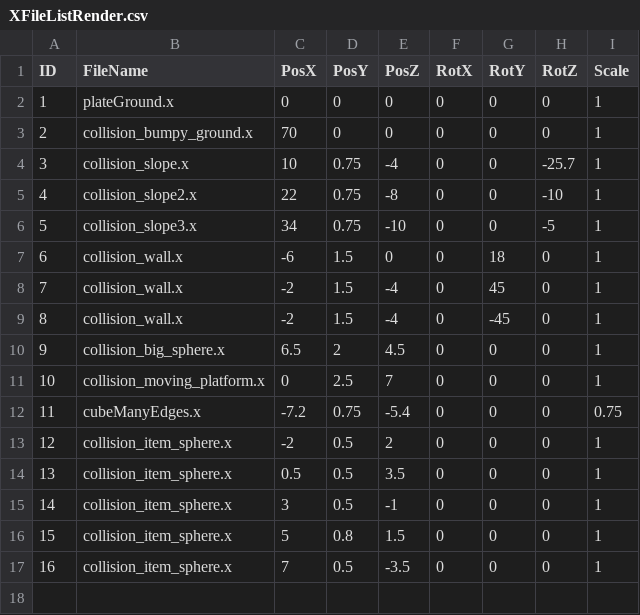
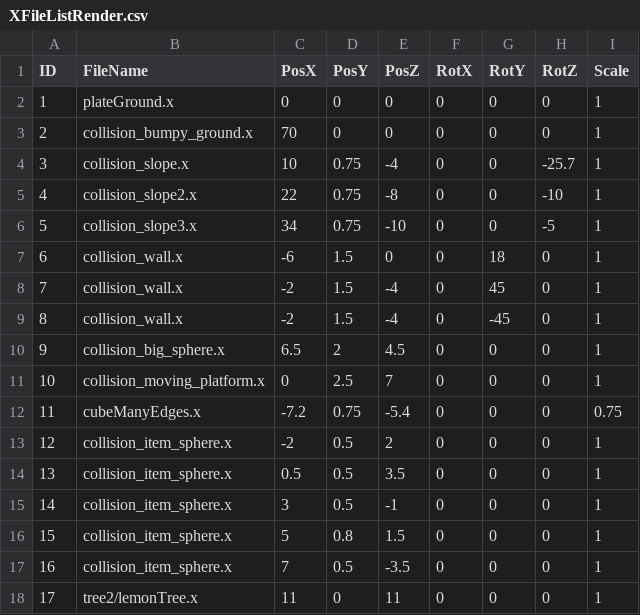
Before and after one commit to bibindon/PhysicsLib, a CSV file: simple-directx9/XFileListRender.csv, drawn as a sheet; the diff names each change by its address in the sheet, - before the commit and + after, or states it on an @@ line.

```diff
--- a/simple-directx9/XFileListRender.csv
+++ b/simple-directx9/XFileListRender.csv
+row 18: 17 | tree2/lemonTree.x | 11 | 0 | 11 | 0 | 0 | 0 | 1
```
Also changed, not shown: simple-directx9/XFileListPhysics.csv, 10 other files.
